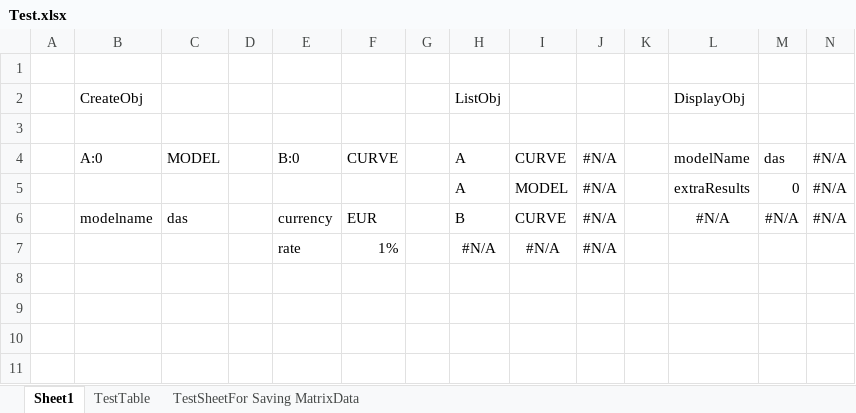
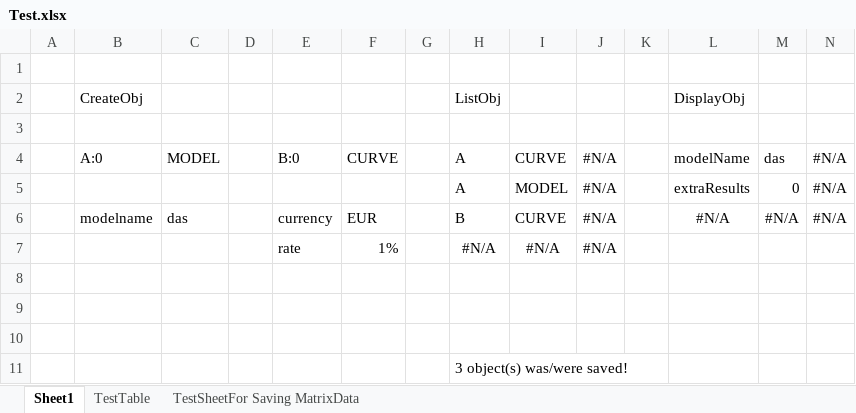
Before and after one commit to Lungolario/MM, an Excel workbook: LungolarioMM/LungolarioMM/Test.xlsx, sheet Sheet1, drawn as a sheet; only a part is shown; values as stored, in another font and other column widths than the file's, no borders; rows hold the shown columns only; the diff names each change by its address in the sheet, - before the commit and + after, or states it on an @@ line.

```diff
--- a/LungolarioMM/LungolarioMM/Test.xlsx (sheet Sheet1)
+++ b/LungolarioMM/LungolarioMM/Test.xlsx (sheet Sheet1)
+row 8: (empty)
+row 9: (empty)
+row 10: (empty)
+row 11:  |  |  |  |  |  |  | 3 object(s) was/were saved!
```
Also changed, not shown: sheet TestTable, 3 other files.
